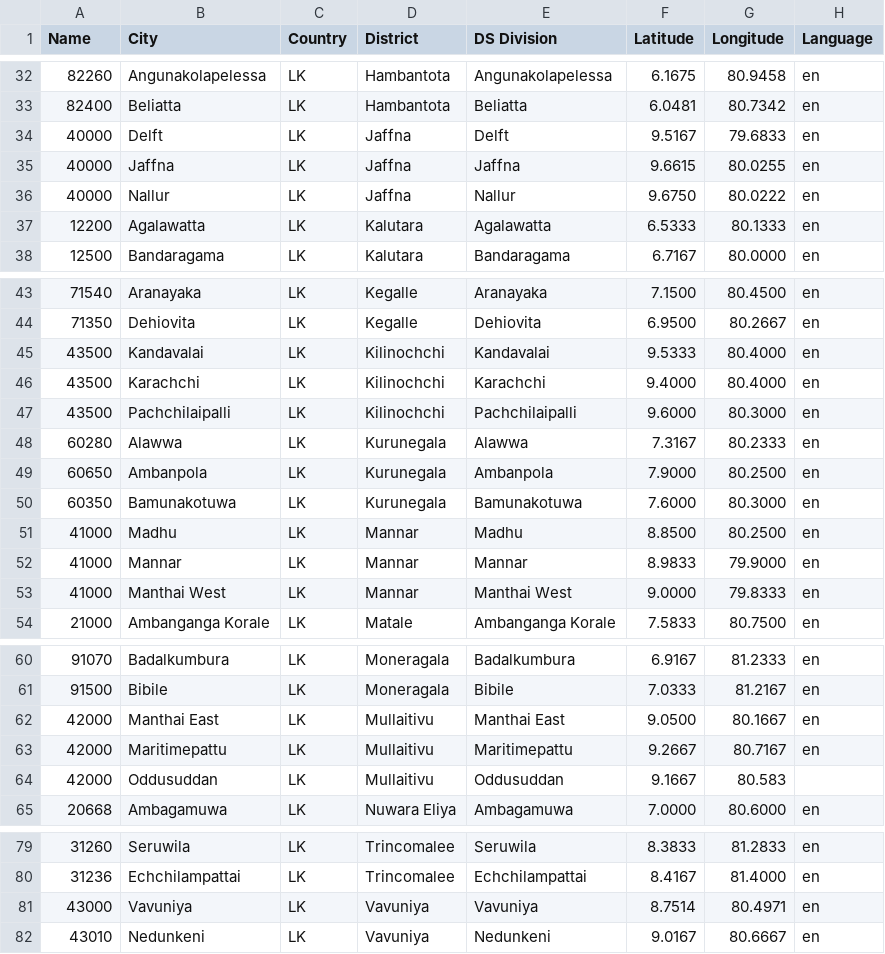
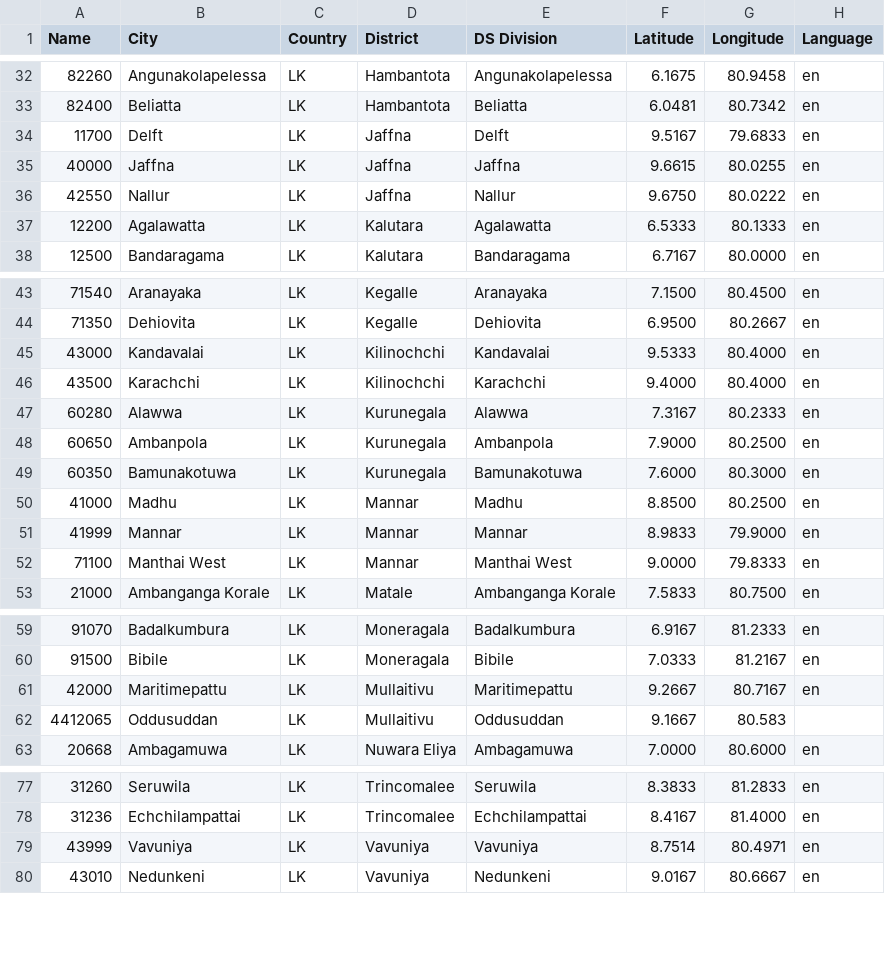
Before and after one commit to xeptagondev/carbon-registry, a CSV file: backend-hedera/custodian/postalCodes.csv, drawn as a sheet; only a part is shown, gaps mark what is left out.

Commit message:
postal code corrections

```diff
--- a/backend-hedera/custodian/postalCodes.csv
+++ b/backend-hedera/custodian/postalCodes.csv
@@ -33,5 +33,5 @@ Name,City,Country,District,DS Division,Latitude,Longitude,Language
 82400,Beliatta,LK,Hambantota,Beliatta,6.0481,80.7342,en
-40000,Delft,LK,Jaffna,Delft,9.5167,79.6833,en
+11700,Delft,LK,Jaffna,Delft,9.5167,79.6833,en
 40000,Jaffna,LK,Jaffna,Jaffna,9.6615,80.0255,en
-40000,Nallur,LK,Jaffna,Nallur,9.6750,80.0222,en
+42550,Nallur,LK,Jaffna,Nallur,9.6750,80.0222,en
 12200,Agalawatta,LK,Kalutara,Agalawatta,6.5333,80.1333,en
@@ -44,5 +44,4 @@ Name,City,Country,District,DS Division,Latitude,Longitude,Language
 71350,Dehiovita,LK,Kegalle,Dehiovita,6.9500,80.2667,en
-43500,Kandavalai,LK,Kilinochchi,Kandavalai,9.5333,80.4000,en
+43000,Kandavalai,LK,Kilinochchi,Kandavalai,9.5333,80.4000,en
 43500,Karachchi,LK,Kilinochchi,Karachchi,9.4000,80.4000,en
-43500,Pachchilaipalli,LK,Kilinochchi,Pachchilaipalli,9.6000,80.3000,en
 60280,Alawwa,LK,Kurunegala,Alawwa,7.3167,80.2333,en
@@ -51,4 +50,4 @@ Name,City,Country,District,DS Division,Latitude,Longitude,Language
 41000,Madhu,LK,Mannar,Madhu,8.8500,80.2500,en
-41000,Mannar,LK,Mannar,Mannar,8.9833,79.9000,en
-41000,Manthai West,LK,Mannar,Manthai West,9.0000,79.8333,en
+41999,Mannar,LK,Mannar,Mannar,8.9833,79.9000,en
+71100,Manthai West,LK,Mannar,Manthai West,9.0000,79.8333,en
 21000,Ambanganga Korale,LK,Matale,Ambanganga Korale,7.5833,80.7500,en
@@ -61,5 +60,4 @@ Name,City,Country,District,DS Division,Latitude,Longitude,Language
 91500,Bibile,LK,Moneragala,Bibile,7.0333,81.2167,en
-42000,Manthai East,LK,Mullaitivu,Manthai East,9.0500,80.1667,en
 42000,Maritimepattu,LK,Mullaitivu,Maritimepattu,9.2667,80.7167,en
-42000,Oddusuddan,LK,Mullaitivu,Oddusuddan,9.1667,80.583
+4412065,Oddusuddan,LK,Mullaitivu,Oddusuddan,9.1667,80.583
 20668,Ambagamuwa,LK,Nuwara Eliya,Ambagamuwa,7.0000,80.6000,en
@@ -80,3 +78,3 @@ Name,City,Country,District,DS Division,Latitude,Longitude,Language
 31236,Echchilampattai,LK,Trincomalee,Echchilampattai,8.4167,81.4000,en
-43000,Vavuniya,LK,Vavuniya,Vavuniya,8.7514,80.4971,en
+43999,Vavuniya,LK,Vavuniya,Vavuniya,8.7514,80.4971,en
 43010,Nedunkeni,LK,Vavuniya,Nedunkeni,9.0167,80.6667,en
```
Also changed, not shown: 1 other file.
